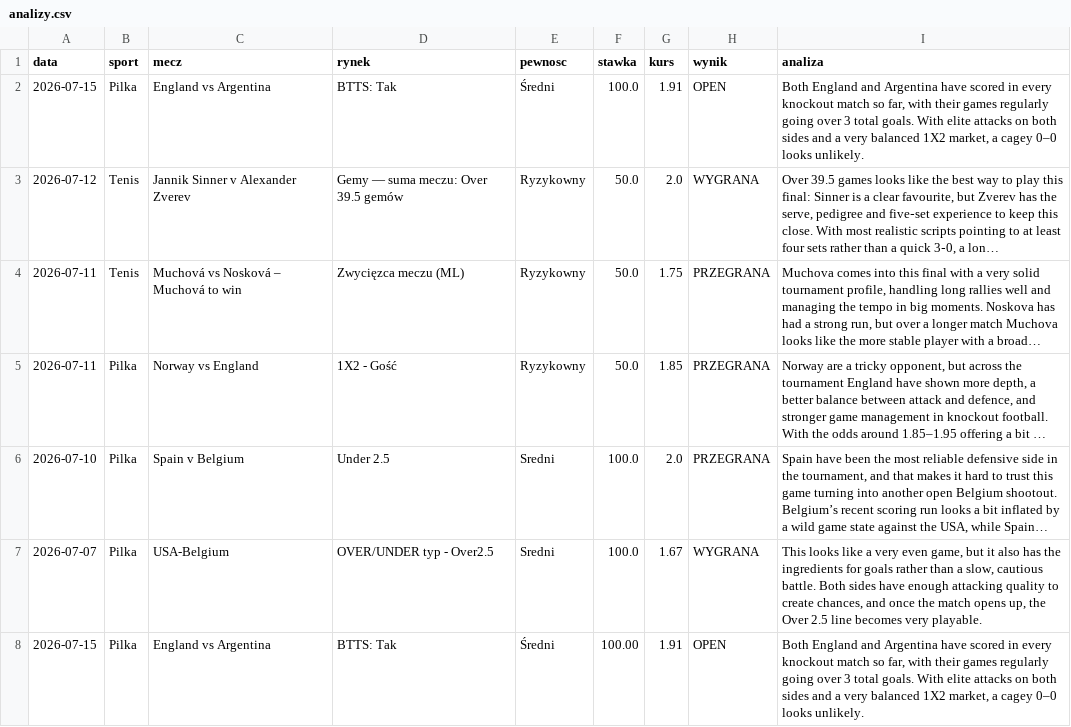
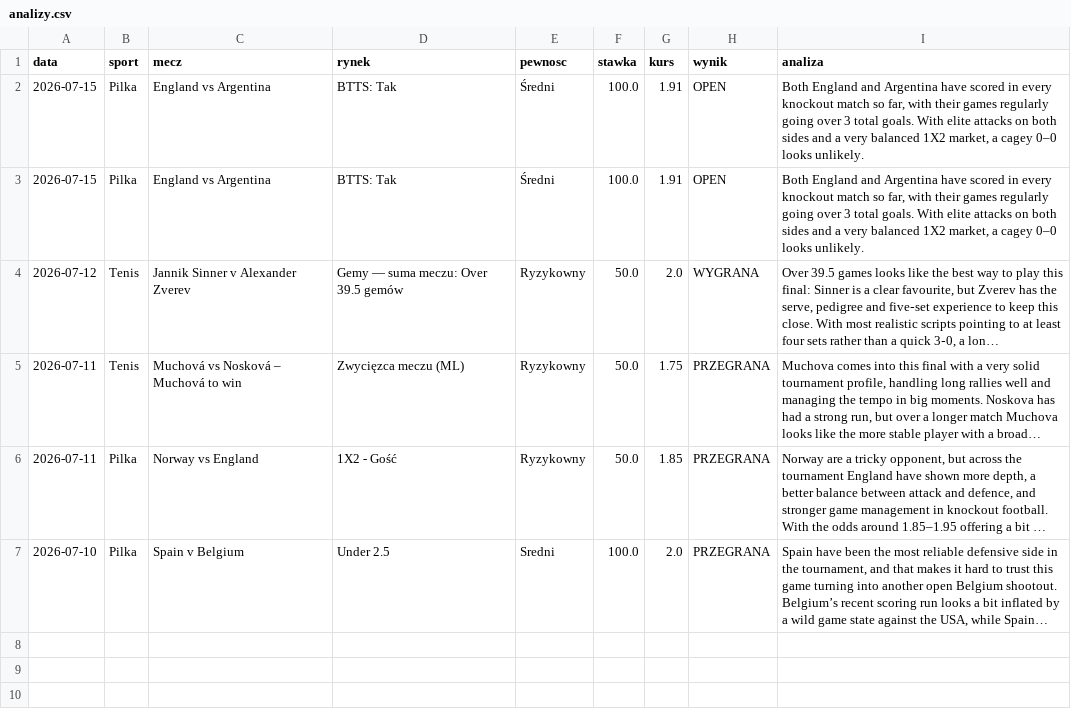
Before and after one commit to Maruha3000/kupony-dashboard, a CSV file: analizy.csv, drawn as a sheet; long unchanged cells end in …; removed rows and columns are numbered as before the commit, all else as after; the diff names each change by its address in the sheet, - before the commit and + after, or states it on an @@ line.

Commit message:
Usunieto zarchiwizowane typy

```diff
--- a/analizy.csv
+++ b/analizy.csv
+row 3: 2026-07-15 | Pilka | England vs Argentina | BTTS: Tak | Średni | 100.0 | 1.91 | OPEN | Both England and Argentina have scored in every knockout match so far, with their games regularly going over 3 total goals. With elite attacks on both sides and a very balanced 1X2 market, a cagey 0–0 looks unlikely.
-row 7: 2026-07-07 | Pilka | USA-Belgium | OVER/UNDER typ - Over2.5 | Sredni | 100.0 | 1.67 | WYGRANA | This looks like a very even game, but it also has the ingredients for goals rather than a slow, cautious battle. Both sides have enough attacking quality to create chances, and once the match opens up, the Over 2.5 line becomes very playable.
-row 8: 2026-07-15 | Pilka | England vs Argentina | BTTS: Tak | Średni | 100.00 | 1.91 | OPEN | Both England and Argentina have scored in every knockout match so far, with their games regularly going over 3 total goals. With elite attacks on both sides and a very balanced 1X2 market, a cagey 0–0 looks unlikely.
```
